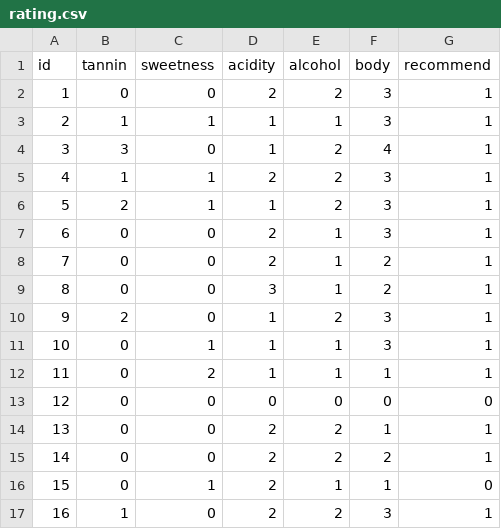
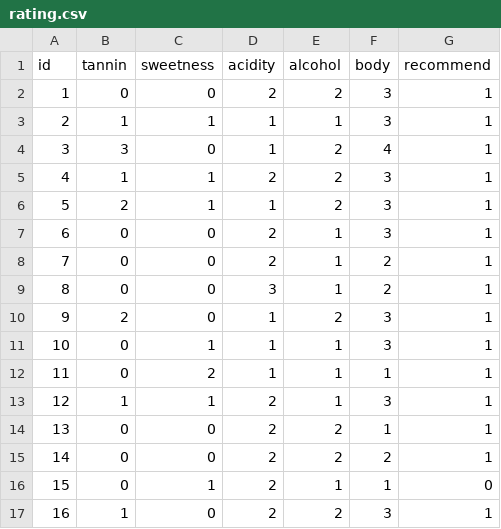
Before and after one commit to TetianaDubovyk/capstone, a CSV file: wine_blog/static/wine_blog/csv/rating.csv, drawn as a sheet.

```diff
--- a/wine_blog/static/wine_blog/csv/rating.csv
+++ b/wine_blog/static/wine_blog/csv/rating.csv
@@ -12,3 +12,3 @@ id,tannin,sweetness,acidity,alcohol,body,recommend
 11,0,2,1,1,1,1
-12,0,0,0,0,0,0
+12,1,1,2,1,3,1
 13,0,0,2,2,1,1
```
Also changed, not shown: wine_blog/static/wine_blog/csv/cards.csv, 4 other files.
